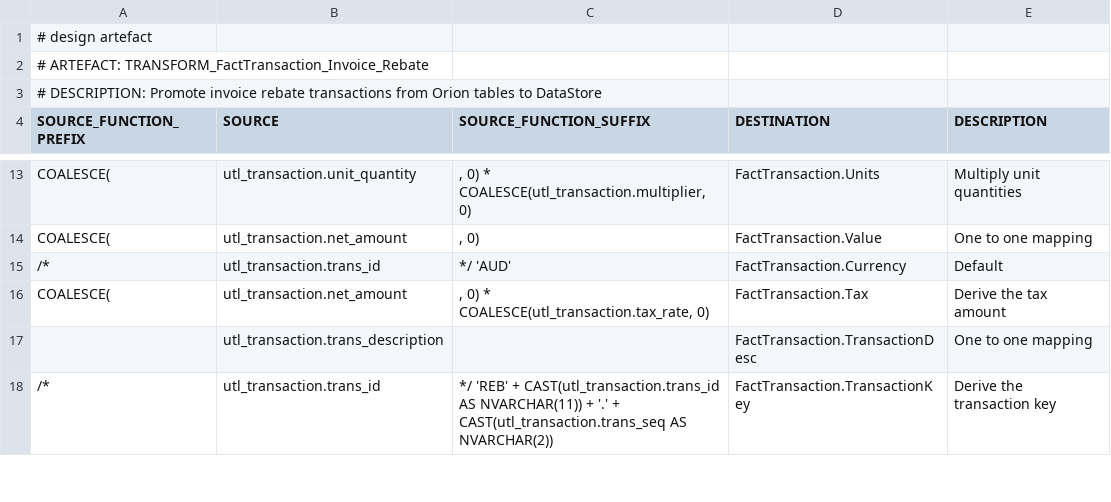
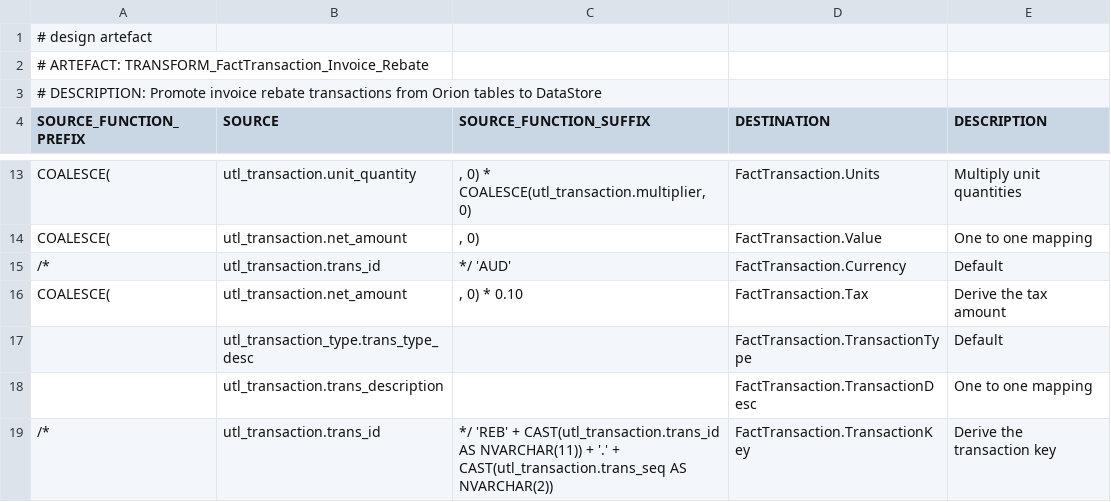
Before and after one commit to melvinwi/EDWCI, a TSV file: transformations/TRANSFORM_FactTransaction_Invoice_Rebate.tsv, drawn as a sheet; only a part is shown, gaps mark what is left out; the diff covers the shown part only.

Commit message:
FactTransaction_Invoice_Rebate updates

```diff
--- a/transformations/TRANSFORM_FactTransaction_Invoice_Rebate.tsv
+++ b/transformations/TRANSFORM_FactTransaction_Invoice_Rebate.tsv
@@ -15,3 +15,4 @@ COALESCE(	utl_transaction.net_amount	", 0)"	FactTransaction.Value	One to one map
 /*	utl_transaction.trans_id	*/ 'AUD'	FactTransaction.Currency	Default
-COALESCE(	utl_transaction.net_amount	", 0) * COALESCE(utl_transaction.tax_rate, 0)"	FactTransaction.Tax	Derive the tax amount
+COALESCE(	utl_transaction.net_amount	", 0) * 0.10"	FactTransaction.Tax	Derive the tax amount
+	utl_transaction_type.trans_type_desc		FactTransaction.TransactionType	Default
 	utl_transaction.trans_description		FactTransaction.TransactionDesc	One to one mapping
```
Also changed, not shown: 1 edited cell elsewhere in this file, 1 other file.
